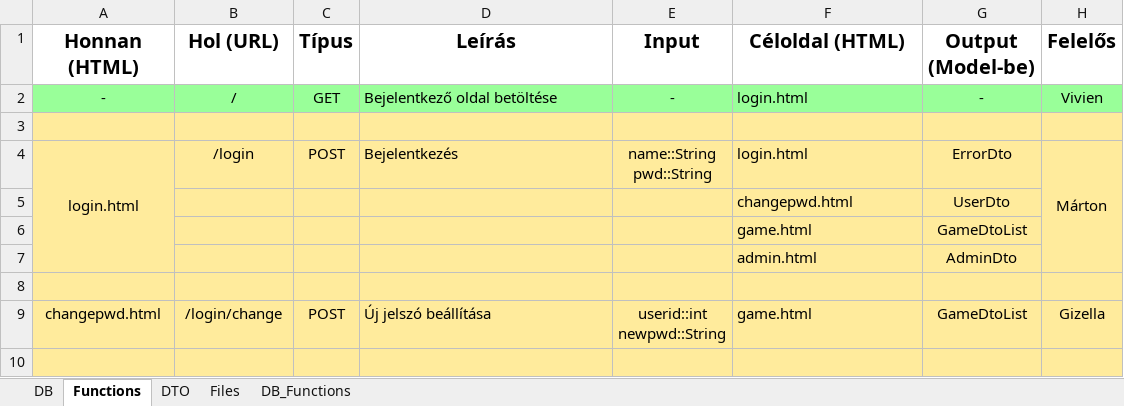
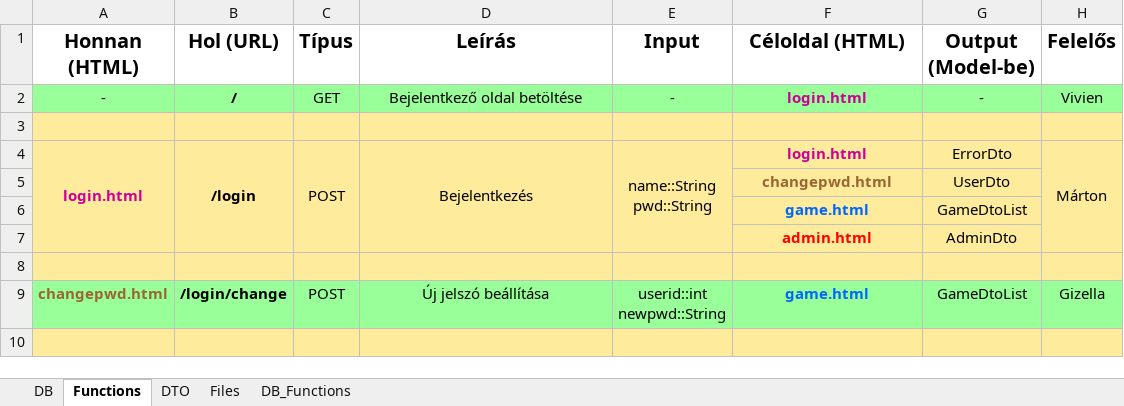
Before and after one commit to ProgramozzTeIs/jht52_squash, an Excel workbook: SquashPlanner.xlsx, sheet Functions, drawn as a sheet; only a part is shown; values as stored, in another font and other column widths than the file's, no borders; the diff covers the shown part only; the diff names each change by its address in the sheet, - before the commit and + after, or states it on an @@ line.

Commit message:
login.html

```diff
--- a/SquashPlanner.xlsx (sheet Functions)
+++ b/SquashPlanner.xlsx (sheet Functions)
-B2 bold: off
+B2 bold: on
-D2 alignment: left
+D2 alignment: center
@@ F2 bold: off → on, text colour: black → #CC0099, alignment: left → center @@
-A4:B4 bold: off
+A4:B4 bold: on
-A4 text colour: black
+A4 text colour: #CC0099
+B4:B7 merged
+C4:C7 merged
-D4 alignment: left
+D4 alignment: center
+D4:D7 merged
+E4:E7 merged
-F4:F7 bold: off
+F4:F7 bold: on
-F4 text colour: black
+F4 text colour: #CC0099
-F4:F7 alignment: left
+F4:F7 alignment: center
-F5 text colour: black
+F5 text colour: #996633
-F6 text colour: black
+F6 text colour: #0066FF
-F7 text colour: black
+F7 text colour: #FF0000
-A9:H9 fill: #FFEB9C
+A9:H9 fill: #99FF99
-A9:B9 bold: off
+A9:B9 bold: on
-A9 text colour: black
+A9 text colour: #996633
-D9 alignment: left
+D9 alignment: center
@@ F9 bold: off → on, alignment: left → center, text colour: black → #0066FF @@
```
Also changed, not shown: cell formats and merged cells elsewhere in this sheet, sheet DTO, 5 other files.
